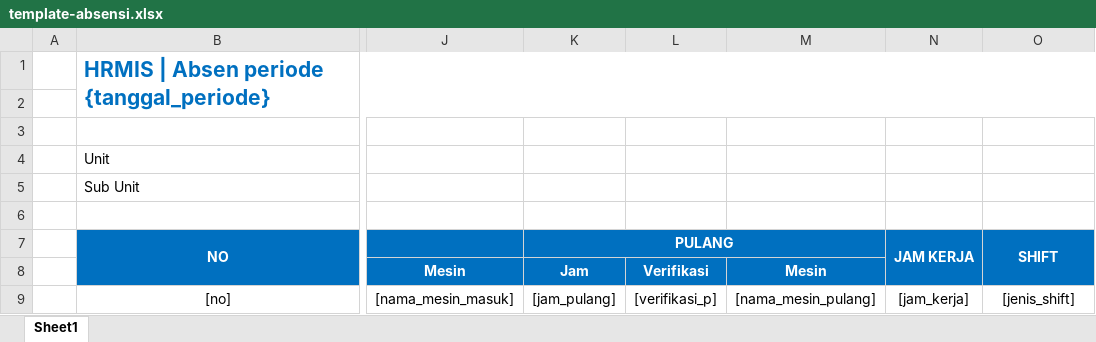
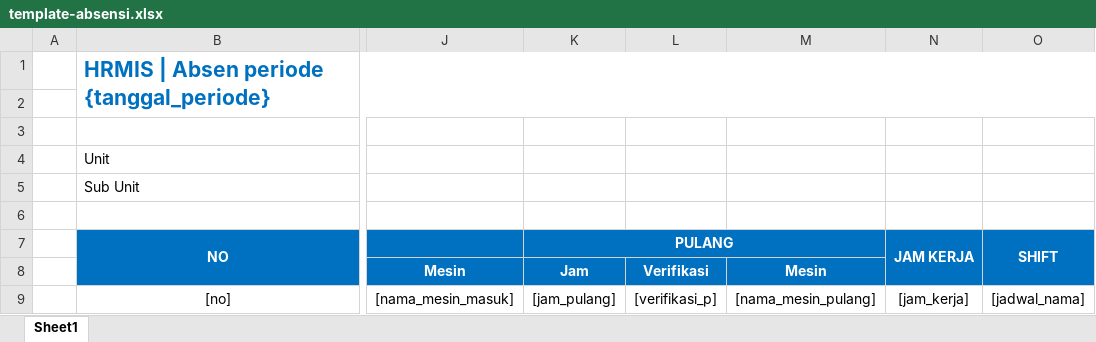
Before and after one commit to warbrainstudio/hrmis-master, an Excel workbook: directory/templates/template-absensi.xlsx, sheet Sheet1, drawn as a sheet; only a part is shown, gaps mark what is left out; values as stored, in another font and other column widths than the file's, no borders; the diff names each change by its address in the sheet, - before the commit and + after, or states it on an @@ line.

Commit message:
add unit_id for jadwal

```diff
--- a/directory/templates/template-absensi.xlsx (sheet Sheet1)
+++ b/directory/templates/template-absensi.xlsx (sheet Sheet1)
-O9 (SHIFT): [jenis_shift]
+O9 (SHIFT): [jadwal_nama]
```
Also changed, not shown: directory/templates/template-absensi-harian.xlsx, directory/templates/template-absensi-pegawai.xlsx, 8 other files.
